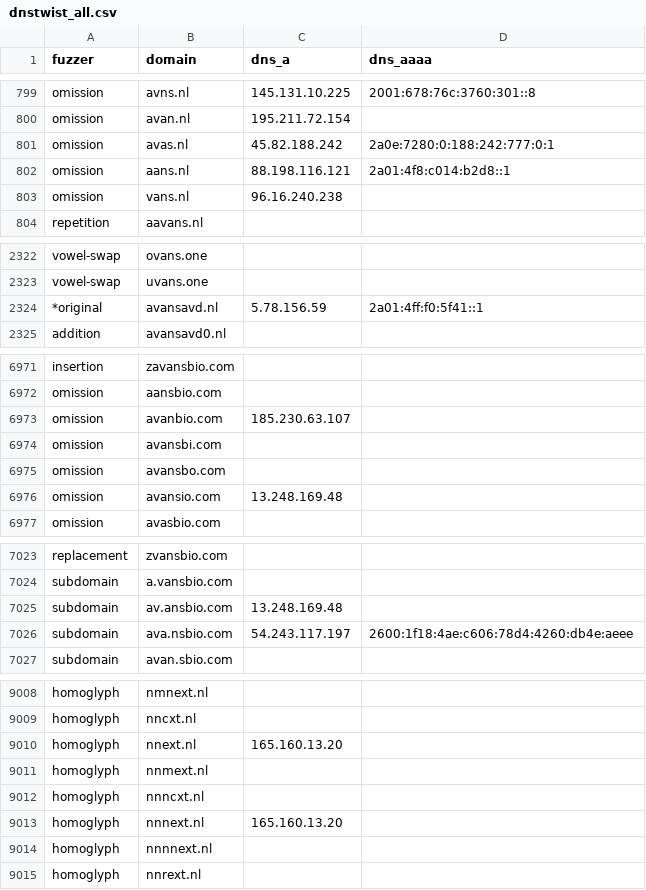
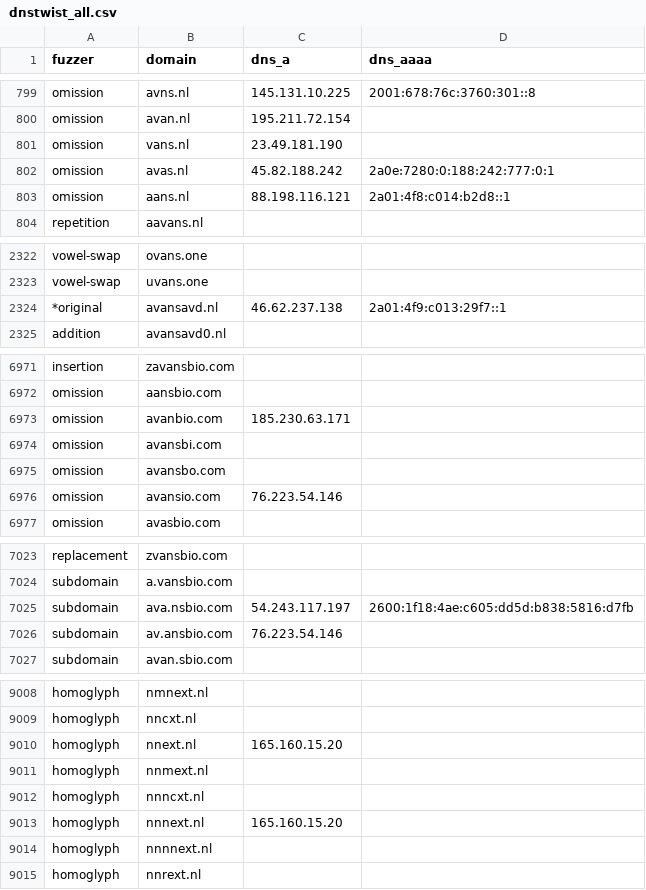
Before and after one commit to kqlen/Lists, a CSV file: DNSTWIST/data/dnstwist_all.csv, drawn as a sheet; only a part is shown, gaps mark what is left out; the diff covers the shown part only.

```diff
--- a/DNSTWIST/data/dnstwist_all.csv
+++ b/DNSTWIST/data/dnstwist_all.csv
@@ -800,5 +800,5 @@ omission,avns.nl,145.131.10.225,2001:678:76c:3760:301::8
 omission,avan.nl,195.211.72.154,
+omission,vans.nl,23.49.181.190,
 omission,avas.nl,45.82.188.242,2a0e:7280:0:188:242:777:0:1
 omission,aans.nl,88.198.116.121,2a01:4f8:c014:b2d8::1
-omission,vans.nl,96.16.240.238,
 repetition,aavans.nl,,
@@ -2323,3 +2323,3 @@ vowel-swap,ovans.one,
 vowel-swap,uvans.one,
-*original,avansavd.nl,5.78.156.59,2a01:4ff:f0:5f41::1
+*original,avansavd.nl,46.62.237.138,2a01:4f9:c013:29f7::1
 addition,avansavd0.nl,,
@@ -6972,6 +6972,6 @@ insertion,zavansbio.com,,
 omission,aansbio.com,,
-omission,avanbio.com,185.230.63.107,
+omission,avanbio.com,185.230.63.171,
 omission,avansbi.com,,
 omission,avansbo.com,,
-omission,avansio.com,13.248.169.48,
+omission,avansio.com,76.223.54.146,
 omission,avasbio.com,,
@@ -7024,4 +7024,4 @@ replacement,zvansbio.com,,
 subdomain,a.vansbio.com,,
-subdomain,av.ansbio.com,13.248.169.48,
-subdomain,ava.nsbio.com,54.243.117.197,2600:1f18:4ae:c606:78d4:4260:db4e:aeee
+subdomain,ava.nsbio.com,54.243.117.197,2600:1f18:4ae:c605:dd5d:b838:5816:d7fb
+subdomain,av.ansbio.com,76.223.54.146,
 subdomain,avan.sbio.com,,
@@ -9009,6 +9009,6 @@ homoglyph,nmnext.nl,,
 homoglyph,nncxt.nl,,
-homoglyph,nnext.nl,165.160.13.20,
+homoglyph,nnext.nl,165.160.15.20,
 homoglyph,nnmext.nl,,
 homoglyph,nnncxt.nl,,
-homoglyph,nnnext.nl,165.160.13.20,
+homoglyph,nnnext.nl,165.160.15.20,
 homoglyph,nnnnext.nl,,
```
Also changed, not shown: 2 moved rows and 2 edited cells elsewhere in this file.
